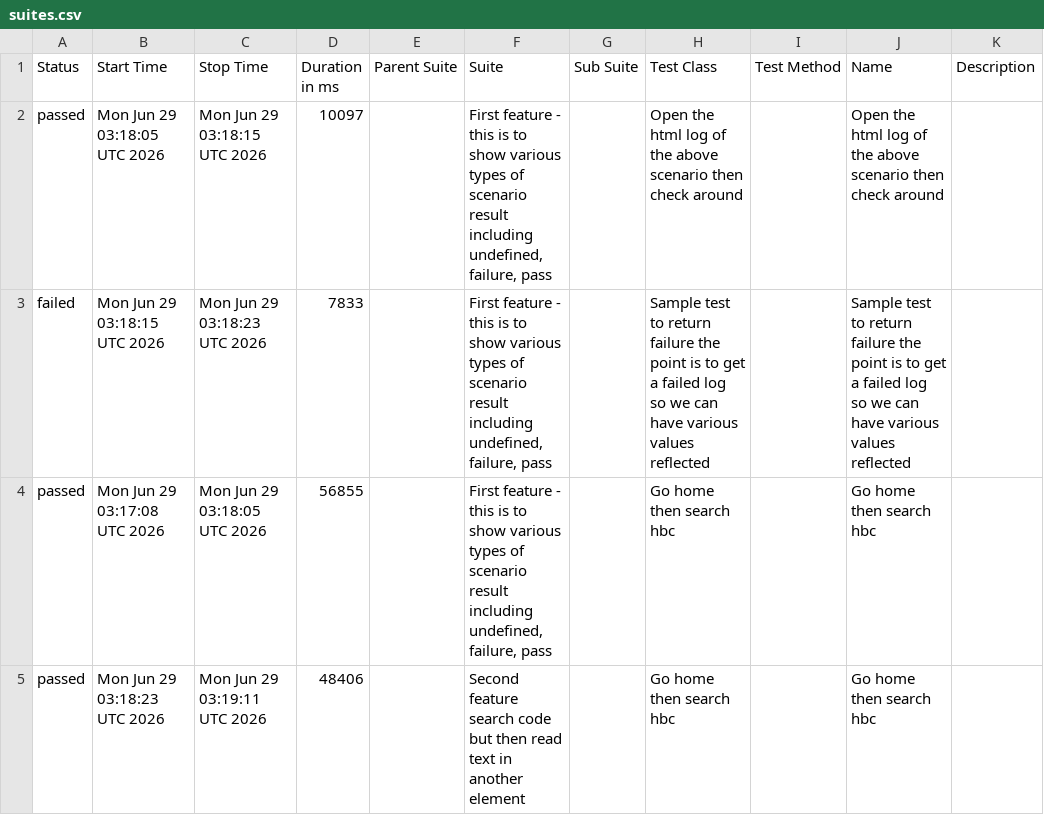
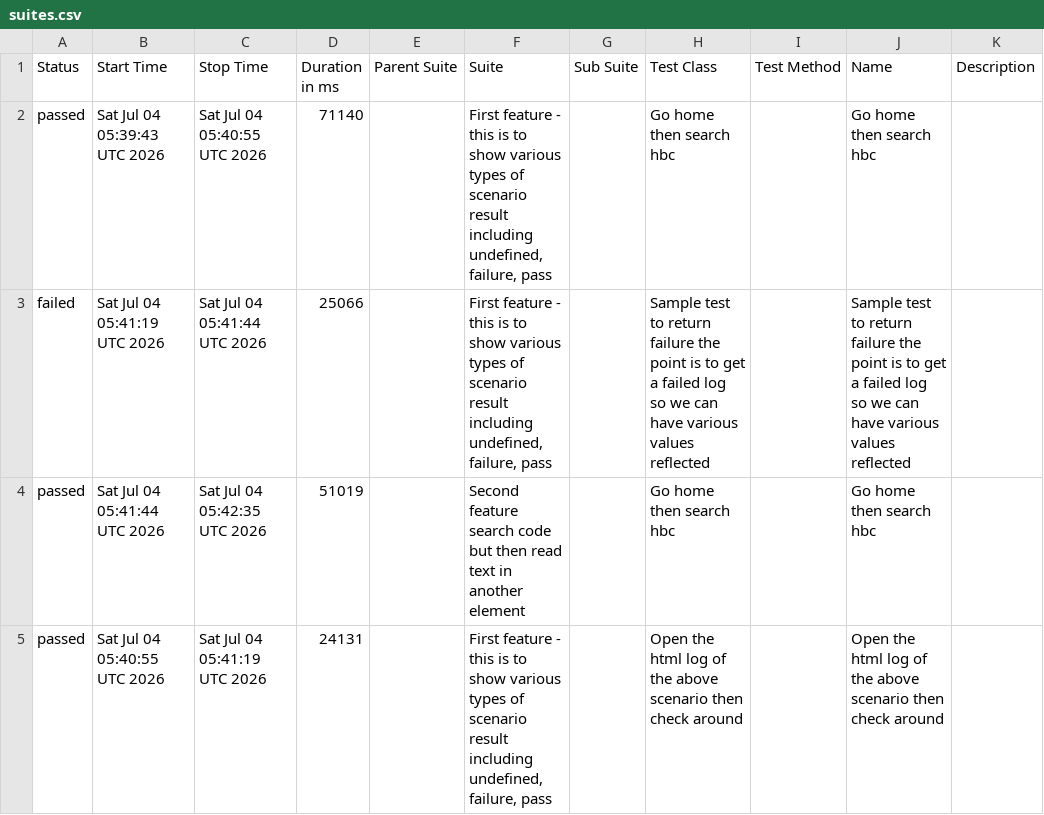
Before and after one commit to 11tdlong/repo11, a CSV file: tmp/allure-report/data/suites.csv, drawn as a sheet.

```diff
--- a/tmp/allure-report/data/suites.csv
+++ b/tmp/allure-report/data/suites.csv
@@ -1,5 +1,5 @@
 "Status","Start Time","Stop Time","Duration in ms","Parent Suite","Suite","Sub Suite","Test Class","Test Method","Name","Description"
-"passed","Mon Jun 29 03:18:05 UTC 2026","Mon Jun 29 03:18:15 UTC 2026","10097","","First feature - this is to show various types of scenario result including undefined, failure, pass","","Open the html log of the above scenario then check around","","Open the html log of the above scenario then check around",""
-"failed","Mon Jun 29 03:18:15 UTC 2026","Mon Jun 29 03:18:23 UTC 2026","7833","","First feature - this is to show various types of scenario result including undefined, failure, pass","","Sample test to return failure the point is to get a failed log so we can have various values reflected","","Sample test to return failure the point is to get a failed log so we can have various values reflected",""
-"passed","Mon Jun 29 03:17:08 UTC 2026","Mon Jun 29 03:18:05 UTC 2026","56855","","First feature - this is to show various types of scenario result including undefined, failure, pass","","Go home then search hbc","","Go home then search hbc",""
-"passed","Mon Jun 29 03:18:23 UTC 2026","Mon Jun 29 03:19:11 UTC 2026","48406","","Second feature search code but then read text in another element","","Go home then search hbc","","Go home then search hbc",""
+"passed","Sat Jul 04 05:39:43 UTC 2026","Sat Jul 04 05:40:55 UTC 2026","71140","","First feature - this is to show various types of scenario result including undefined, failure, pass","","Go home then search hbc","","Go home then search hbc",""
+"failed","Sat Jul 04 05:41:19 UTC 2026","Sat Jul 04 05:41:44 UTC 2026","25066","","First feature - this is to show various types of scenario result including undefined, failure, pass","","Sample test to return failure the point is to get a failed log so we can have various values reflected","","Sample test to return failure the point is to get a failed log so we can have various values reflected",""
+"passed","Sat Jul 04 05:41:44 UTC 2026","Sat Jul 04 05:42:35 UTC 2026","51019","","Second feature search code but then read text in another element","","Go home then search hbc","","Go home then search hbc",""
+"passed","Sat Jul 04 05:40:55 UTC 2026","Sat Jul 04 05:41:19 UTC 2026","24131","","First feature - this is to show various types of scenario result including undefined, failure, pass","","Open the html log of the above scenario then check around","","Open the html log of the above scenario then check around",""
```
Also changed, not shown: tmp/allure-report/data/behaviors.csv, 45 other files.
